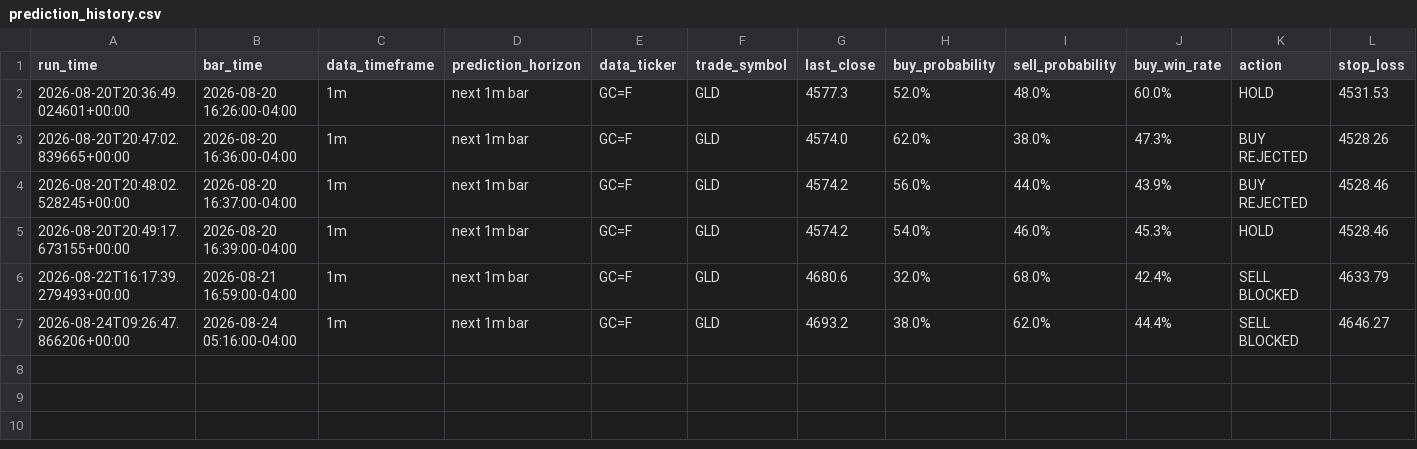
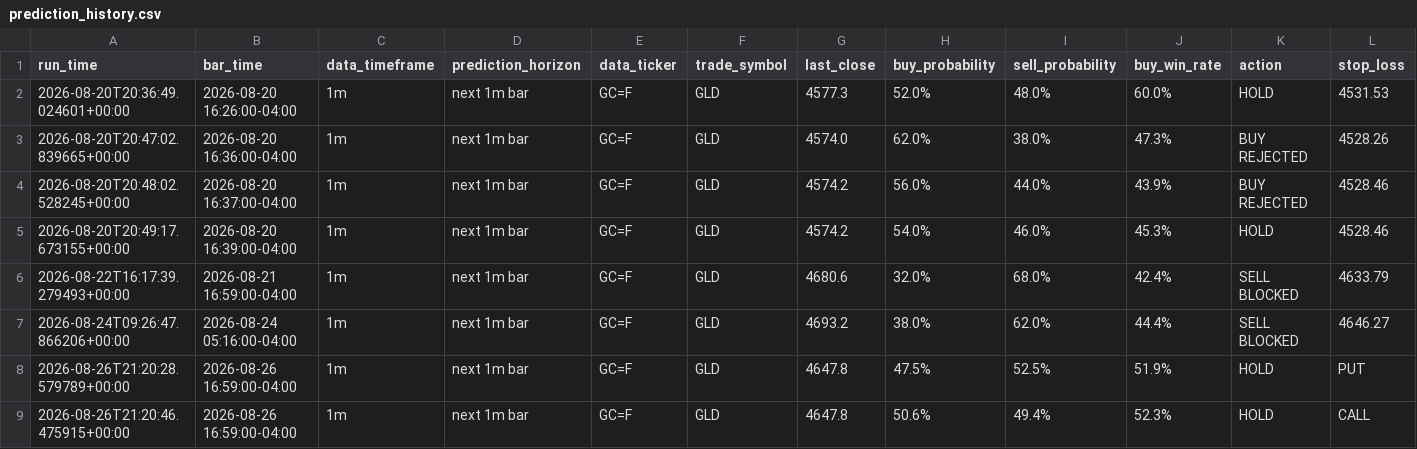
Before and after one commit to gitaukennedy/Gold.prediction, a CSV file: data/prediction_history.csv, drawn as a sheet; only a part is shown; rows hold the shown columns only; the diff names each change by its address in the sheet, - before the commit and + after, or states it on an @@ line.

```diff
--- a/data/prediction_history.csv
+++ b/data/prediction_history.csv
+row 8: 2026-08-26T21:20:28.579789+00:00 | 2026-08-26 16:59:00-04:00 | 1m | next 1m bar | GC=F | GLD | 4647.8 | 47.5% | 52.5% | 51.9% | HOLD | PUT
+row 9: 2026-08-26T21:20:46.475915+00:00 | 2026-08-26 16:59:00-04:00 | 1m | next 1m bar | GC=F | GLD | 4647.8 | 50.6% | 49.4% | 52.3% | HOLD | CALL
```
Also changed, not shown: data/latest_20.csv, 3 other files.
